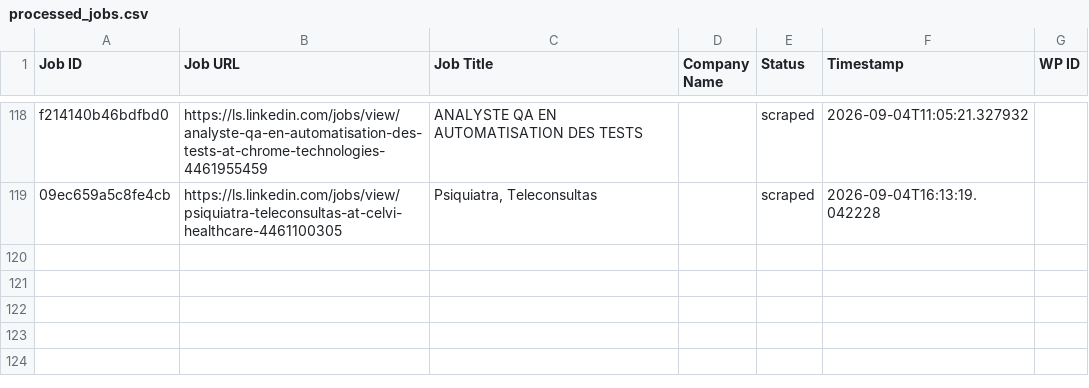
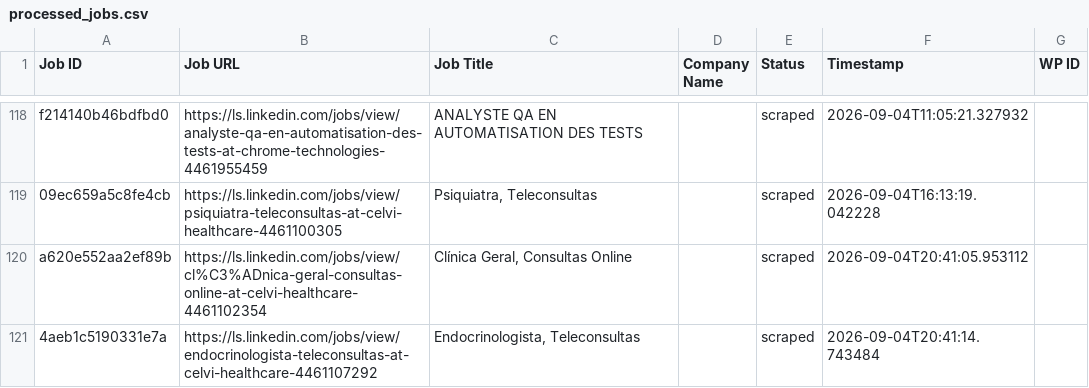
Before and after one commit to innovationinc2000/ls, a CSV file: processed_jobs.csv, drawn as a sheet; only a part is shown, gaps mark what is left out.

```diff
--- a/processed_jobs.csv
+++ b/processed_jobs.csv
@@ -120 +120,3 @@ f214140b46bdfbd0,https://ls.linkedin.com/jobs/view/analyste-qa-en-automatisation
 09ec659a5c8fe4cb,https://ls.linkedin.com/jobs/view/psiquiatra-teleconsultas-at-celvi-healthcare-4461100305,"Psiquiatra, Teleconsultas",,scraped,2026-09-04T16:13:19.042228,
+a620e552aa2ef89b,https://ls.linkedin.com/jobs/view/cl%C3%ADnica-geral-consultas-online-at-celvi-healthcare-4461102354,"Clínica Geral, Consultas Online",,scraped,2026-09-04T20:41:05.953112,
+4aeb1c5190331e7a,https://ls.linkedin.com/jobs/view/endocrinologista-teleconsultas-at-celvi-healthcare-4461107292,"Endocrinologista, Teleconsultas",,scraped,2026-09-04T20:41:14.743484,
```
